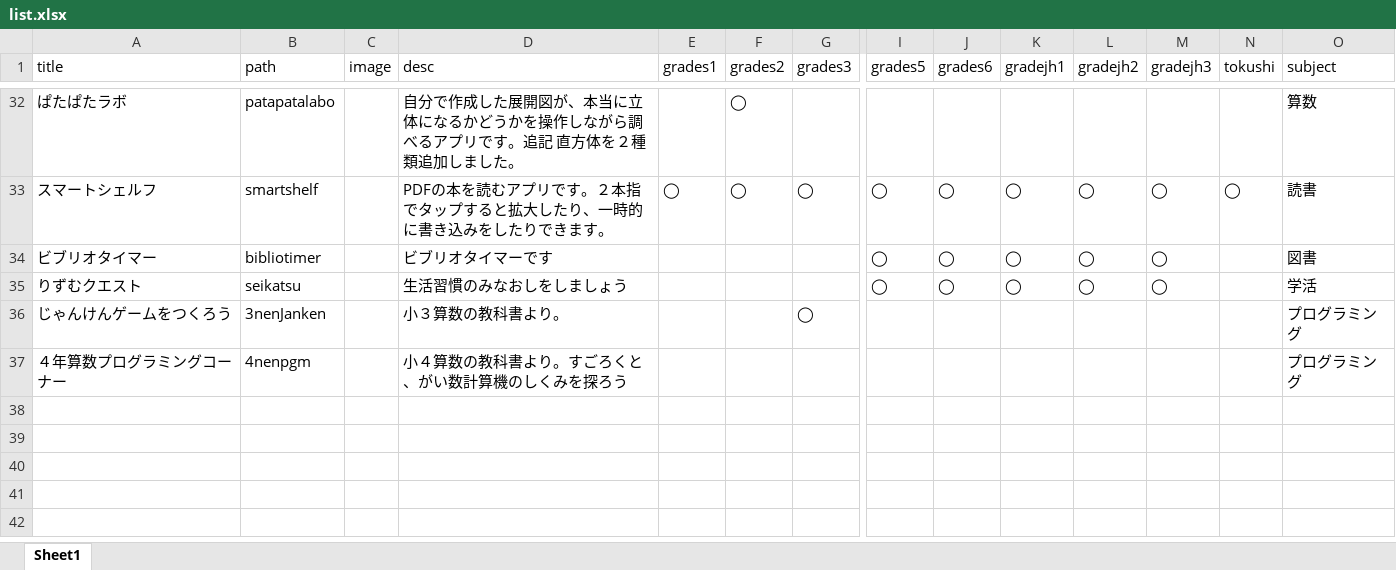
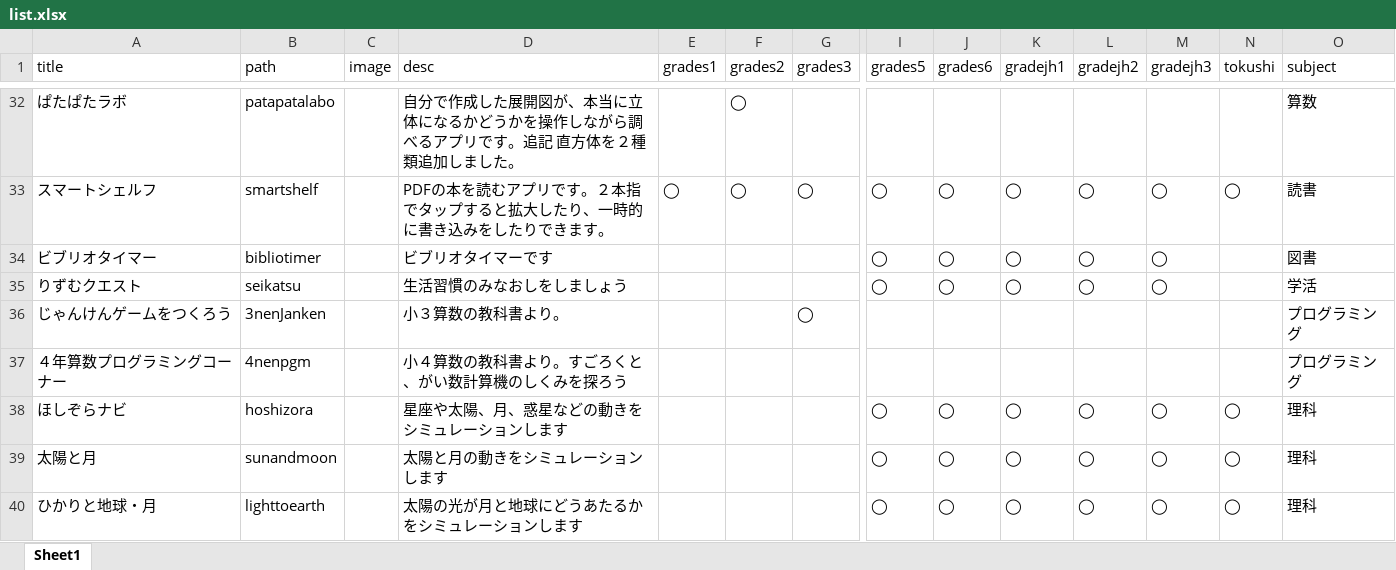
Before and after one commit to matsuoka-tsuyoshi-edu/webapp, an Excel workbook: list.xlsx, sheet Sheet1, drawn as a sheet; only a part is shown, gaps mark what is left out; values as stored, in another font and other column widths than the file's, no borders; rows hold the shown columns only; the diff names each change by its address in the sheet, - before the commit and + after, or states it on an @@ line.

Commit message:
Add files via upload

```diff
--- a/list.xlsx (sheet Sheet1)
+++ b/list.xlsx (sheet Sheet1)
+row 38: ほしぞらナビ | hoshizora |  | 星座や太陽、月、惑星などの動きをシミュレーションします |  |  |  | ◯ | ◯ | ◯ | ◯ | ◯ | ◯ | 理科
+row 39: 太陽と月 | sunandmoon |  | 太陽と月の動きをシミュレーションします |  |  |  | ◯ | ◯ | ◯ | ◯ | ◯ | ◯ | 理科
+row 40: ひかりと地球・月 | lighttoearth |  | 太陽の光が月と地球にどうあたるかをシミュレーションします |  |  |  | ◯ | ◯ | ◯ | ◯ | ◯ | ◯ | 理科
```
